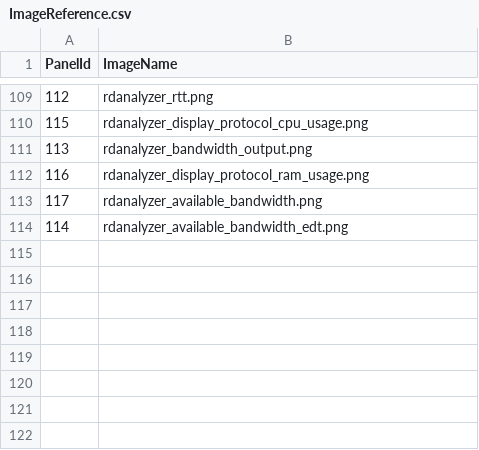
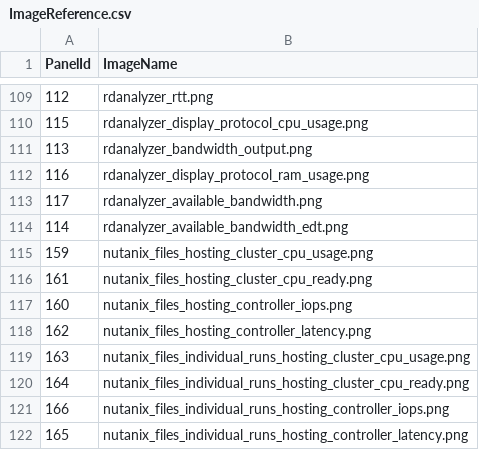
Before and after one commit to JKindonNtx/solutions-euc, a CSV file: collateral/scripts/Misc/Grafana/ImageReference.csv, drawn as a sheet; only a part is shown, gaps mark what is left out.

Commit message:
Add new panels for GrafanaReport.ps1 script

```diff
--- a/collateral/scripts/Misc/Grafana/ImageReference.csv
+++ b/collateral/scripts/Misc/Grafana/ImageReference.csv
@@ -114 +114,9 @@ PanelId,ImageName
 114,rdanalyzer_available_bandwidth_edt.png
+159,nutanix_files_hosting_cluster_cpu_usage.png
+161,nutanix_files_hosting_cluster_cpu_ready.png
+160,nutanix_files_hosting_controller_iops.png
+162,nutanix_files_hosting_controller_latency.png
+163,nutanix_files_individual_runs_hosting_cluster_cpu_usage.png
+164,nutanix_files_individual_runs_hosting_cluster_cpu_ready.png
+166,nutanix_files_individual_runs_hosting_controller_iops.png
+165,nutanix_files_individual_runs_hosting_controller_latency.png
```
Also changed, not shown: 1 other file.
